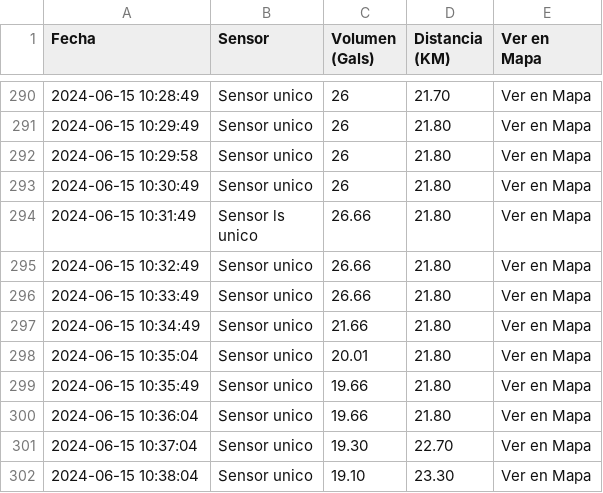
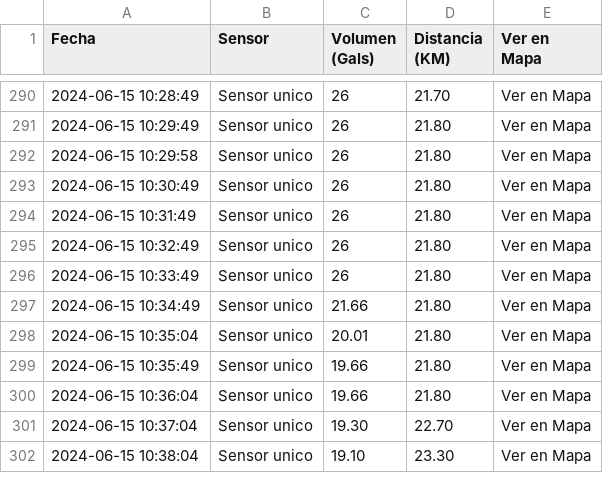
Before and after one commit to luiscarlos27/GenerativeIA-gcp, a CSV file: consumo.csv, drawn as a sheet; only a part is shown, gaps mark what is left out.

Commit message:
ajustes en el csv

```diff
--- a/consumo.csv
+++ b/consumo.csv
@@ -293,6 +293,5 @@
 "2024-06-15 10:30:49","Sensor unico","26","21.80","Ver en Mapa"
-"2024-06-15 10:31:49","Sensor ls
-unico","26.66","21.80","Ver en Mapa"
-"2024-06-15 10:32:49","Sensor unico","26.66","21.80","Ver en Mapa"
-"2024-06-15 10:33:49","Sensor unico","26.66","21.80","Ver en Mapa"
+"2024-06-15 10:31:49","Sensor unico","26","21.80","Ver en Mapa"
+"2024-06-15 10:32:49","Sensor unico","26","21.80","Ver en Mapa"
+"2024-06-15 10:33:49","Sensor unico","26","21.80","Ver en Mapa"
 "2024-06-15 10:34:49","Sensor unico","21.66","21.80","Ver en Mapa"
```
